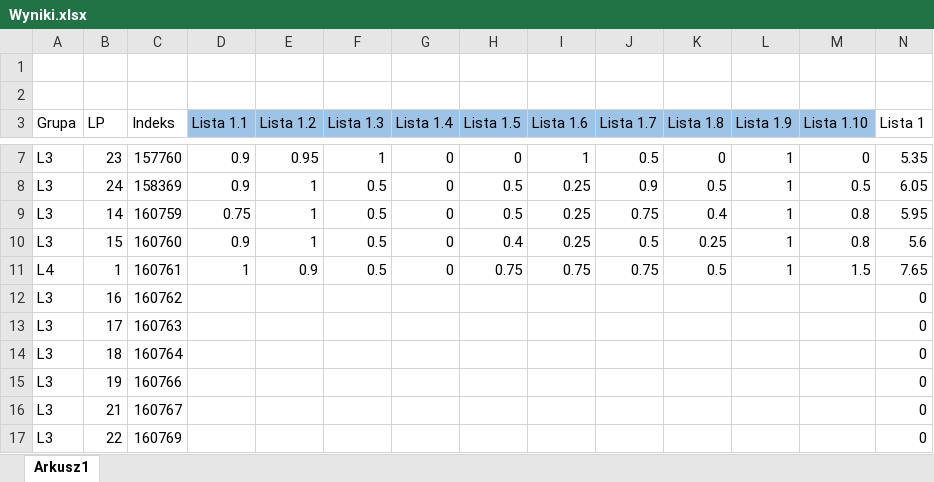
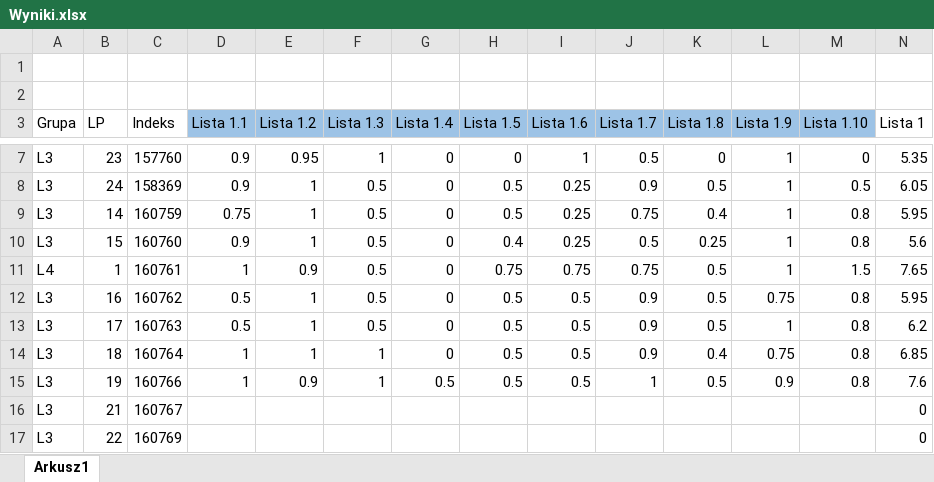
Before and after one commit to mpenarprz/BazyDanychI4, an Excel workbook: Laboratorium/Wyniki.xlsx, sheet Arkusz1, drawn as a sheet; only a part is shown, gaps mark what is left out; values as stored, in another font and other column widths than the file's, no borders; table styles not drawn; the diff names each change by its address in the sheet, - before the commit and + after, or states it on an @@ line.

Commit message:
Wyniki

```diff
--- a/Laboratorium/Wyniki.xlsx (sheet Arkusz1)
+++ b/Laboratorium/Wyniki.xlsx (sheet Arkusz1)
-D12:D13 (Lista 1.1): (empty)
+D12:D13 (Lista 1.1): 0.5
-E12:E14 (Lista 1.2): (empty)
+E12:E14 (Lista 1.2): 1
-F12:F13 (Lista 1.3): (empty)
+F12:F13 (Lista 1.3): 0.5
-G12:G14 (Lista 1.4): (empty)
+G12:G14 (Lista 1.4): 0
-H12:H15 (Lista 1.5): (empty)
+H12:H15 (Lista 1.5): 0.5
-I12:I15 (Lista 1.6): (empty)
+I12:I15 (Lista 1.6): 0.5
-J12:J14 (Lista 1.7): (empty)
+J12:J14 (Lista 1.7): 0.9
-K12:K13 (Lista 1.8): (empty)
+K12:K13 (Lista 1.8): 0.5
-L12 (Lista 1.9): (empty)
+L12 (Lista 1.9): 0.75
-M12:M15 (Lista 1.10): (empty)
+M12:M15 (Lista 1.10): 0.8
-N12 (Lista 1): 0
+N12 (Lista 1): 5.95
-L13 (Lista 1.9): (empty)
+L13 (Lista 1.9): 1
-N13 (Lista 1): 0
+N13 (Lista 1): 6.2
-D14:D15 (Lista 1.1): (empty)
+D14:D15 (Lista 1.1): 1
-F14:F15 (Lista 1.3): (empty)
+F14:F15 (Lista 1.3): 1
-K14 (Lista 1.8): (empty)
+K14 (Lista 1.8): 0.4
-L14 (Lista 1.9): (empty)
+L14 (Lista 1.9): 0.75
-N14 (Lista 1): 0
+N14 (Lista 1): 6.85
-E15 (Lista 1.2): (empty)
+E15 (Lista 1.2): 0.9
-G15 (Lista 1.4): (empty)
+G15 (Lista 1.4): 0.5
-J15 (Lista 1.7): (empty)
+J15 (Lista 1.7): 1
-K15 (Lista 1.8): (empty)
+K15 (Lista 1.8): 0.5
-L15 (Lista 1.9): (empty)
+L15 (Lista 1.9): 0.9
-N15 (Lista 1): 0
+N15 (Lista 1): 7.6
```
